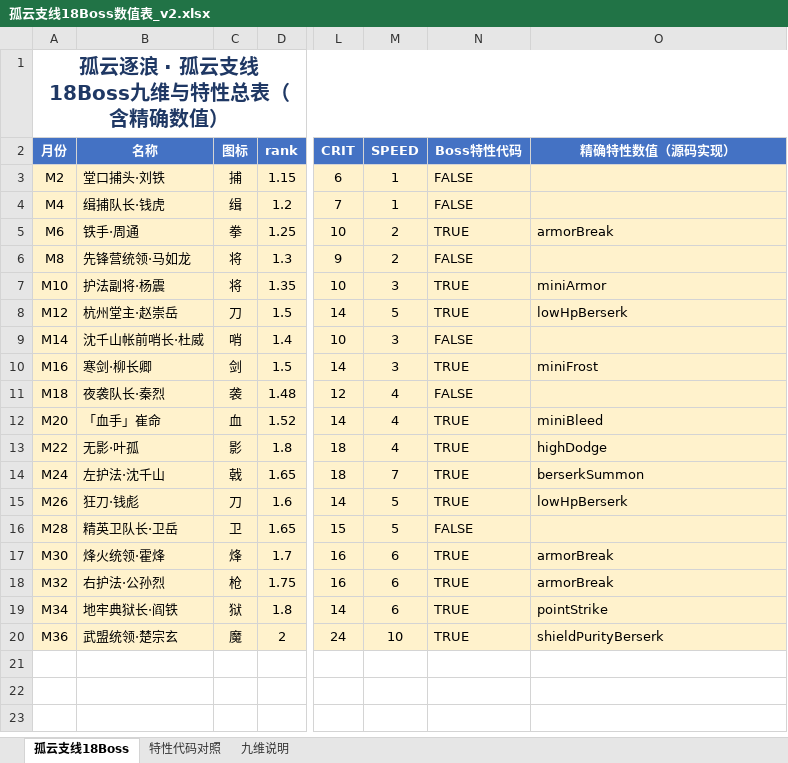
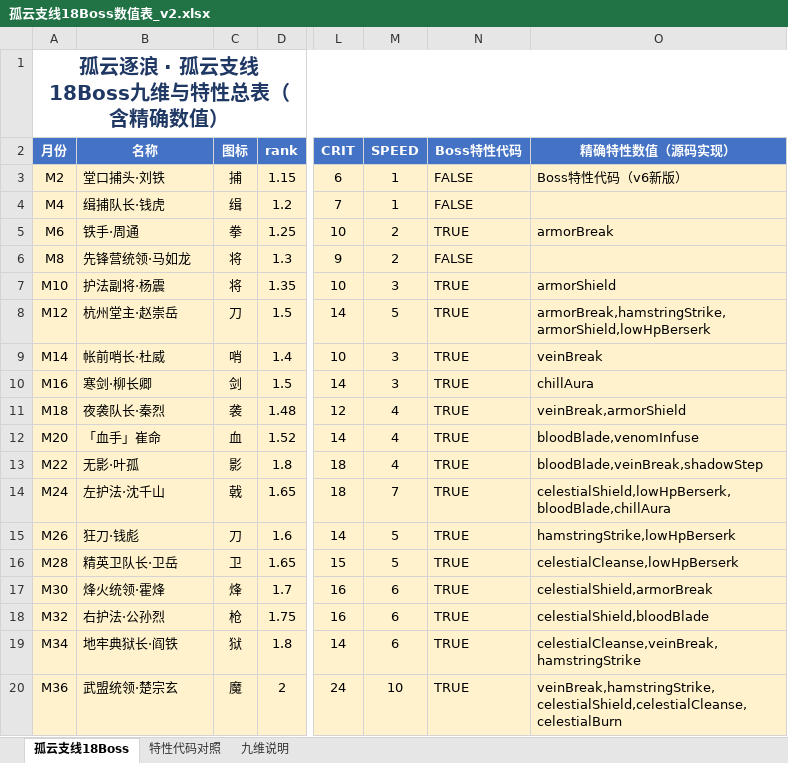
Before and after one commit to EricLin19/wuxiasimulator, an Excel workbook: 孤云支线18Boss数值表_v2.xlsx, sheet 孤云支线18Boss, drawn as a sheet; only a part is shown, gaps mark what is left out; values as stored, in another font and other column widths than the file's, no borders; the diff names each change by its address in the sheet, - before the commit and + after, or states it on an @@ line.

Commit message:
v6.1.0~v6.3.0: DOT统一+Boss武器系统+多项修复
v6.1.0 — 13项小修复
- 删除首次购买秘籍后手动买武器逻辑 & 4月手动刷新
- 丹药: 小还丹→小补丸(300金), 新增十全大补丸(1000金)
- 红内功价格: 大罗洗髓经/九曜真功→5000金
- 奇智特性: 商人好感折扣85%
- NPC: 沈千山帐前哨长·杜威→帐前哨长·杜威
- 铁衣锻体/静息→调息额外恢复5%HP+5%QI
- 特性详情弹窗字体颜色修复

v6.1.1 — 白色护体血条
- 新增shieldBar()渲染BOSS护体盾HP条
- 护体破碎：护体被消耗光时显示浮动文字

v6.2.0 — 三大25层引爆效果
- 寒气25层: 极度寒冷(冰冻1回合)
- 断脉25层: 脉路全封(扣25%最大内力)
- 断筋25层: 筋断力竭(攻击归零2回合)

v6.2.1 — DOT机制统一
- 五DOT统一: 基础上限15层(+装备加成), 回合-1层
- 寒冰: 减速2%→4%, 去除削内
- 断筋: 削攻改百分比2%/层, 去绝对值
- 断脉: 上限12→15, 加内力-2%/层
- 全部Boss特性改用getDebuffCap()

v6.3.0 — Boss武器系统
- 新增5把红色Boss专属武器(bossOnly,商店不出售):
  九环大刀(赵崇岳), 寒剑(柳长卿), 霜血方天戟(沈千山),
  浑铁裂血枪(公孙烈), 碎筋断脉套(楚宗玄)
- 崔命复用商店可买的血河断刃
- Boss武器在战斗面板显示红色badge
- 武器debuff加成在战斗中生效

Bug修复
- 调息不显示浮动数字: renderApp detach/re-attach floater-layer

文档同步: Excel×2, MD×5 全部更新至v6.3

```diff
--- a/孤云支线18Boss数值表_v2.xlsx (sheet 孤云支线18Boss)
+++ b/孤云支线18Boss数值表_v2.xlsx (sheet 孤云支线18Boss)
-O3 (精确特性数值（源码实现）): (empty)
+O3 (精确特性数值（源码实现）): Boss特性代码（v6新版）
-O7 (精确特性数值（源码实现）): miniArmor
+O7 (精确特性数值（源码实现）): armorShield
-O8 (精确特性数值（源码实现）): lowHpBerserk
+O8 (精确特性数值（源码实现）): armorBreak,hamstringStrike,armorShield,lowHpBerserk
-B9 (名称): 沈千山帐前哨长·杜威
+B9 (名称): 帐前哨长·杜威
-N9 (Boss特性代码): FALSE
+N9 (Boss特性代码): TRUE
-O9 (精确特性数值（源码实现）): (empty)
+O9 (精确特性数值（源码实现）): veinBreak
-O10 (精确特性数值（源码实现）): miniFrost
+O10 (精确特性数值（源码实现）): chillAura
-N11 (Boss特性代码): FALSE
+N11 (Boss特性代码): TRUE
-O11 (精确特性数值（源码实现）): (empty)
+O11 (精确特性数值（源码实现）): veinBreak,armorShield
-O12 (精确特性数值（源码实现）): miniBleed
+O12 (精确特性数值（源码实现）): bloodBlade,venomInfuse
-O13 (精确特性数值（源码实现）): highDodge
+O13 (精确特性数值（源码实现）): bloodBlade,veinBreak,shadowStep
-O14 (精确特性数值（源码实现）): berserkSummon
+O14 (精确特性数值（源码实现）): celestialShield,lowHpBerserk,bloodBlade,chillAura
-O15 (精确特性数值（源码实现）): lowHpBerserk
+O15 (精确特性数值（源码实现）): hamstringStrike,lowHpBerserk
-N16 (Boss特性代码): FALSE
+N16 (Boss特性代码): TRUE
-O16 (精确特性数值（源码实现）): (empty)
+O16 (精确特性数值（源码实现）): celestialCleanse,lowHpBerserk
-O17 (精确特性数值（源码实现）): armorBreak
+O17 (精确特性数值（源码实现）): celestialShield,armorBreak
-O18 (精确特性数值（源码实现）): armorBreak
+O18 (精确特性数值（源码实现）): celestialShield,bloodBlade
-O19 (精确特性数值（源码实现）): pointStrike
+O19 (精确特性数值（源码实现）): celestialCleanse,veinBreak,hamstringStrike
-O20 (精确特性数值（源码实现）): shieldPurityBerserk
+O20 (精确特性数值（源码实现）): veinBreak,hamstringStrike,celestialShield,celestialCleanse,celestialBurn
```
Also changed, not shown: sheet 特性代码对照, boss_traits_v6.xlsx, 11 other files.
